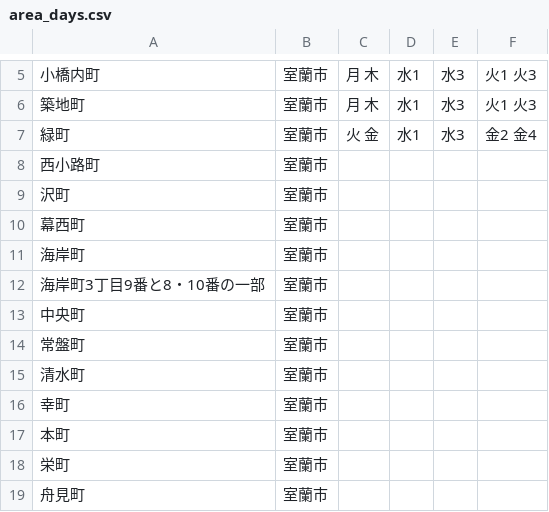
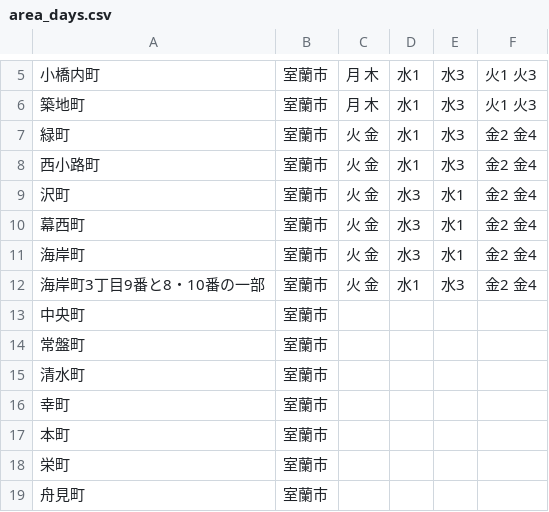
Before and after one commit to ymaruta/5374, a CSV file: data/area_days.csv, drawn as a sheet; only a part is shown, gaps mark what is left out.

Commit message:
Update area_days.csv

```diff
--- a/data/area_days.csv
+++ b/data/area_days.csv
@@ -7,7 +7,7 @@
 緑町,室蘭市,火 金,水1,水3,金2 金4
-西小路町,室蘭市,,,,
-沢町,室蘭市,,,,
-幕西町,室蘭市,,,,
-海岸町,室蘭市,,,,
-海岸町3丁目9番と8・10番の一部,室蘭市,,,,
+西小路町,室蘭市,火 金,水1,水3,金2 金4
+沢町,室蘭市,火 金,水3,水1,金2 金4
+幕西町,室蘭市,火 金,水3,水1,金2 金4
+海岸町,室蘭市,火 金,水3,水1,金2 金4
+海岸町3丁目9番と8・10番の一部,室蘭市,火 金,水1,水3,金2 金4
 中央町,室蘭市,,,,
```
